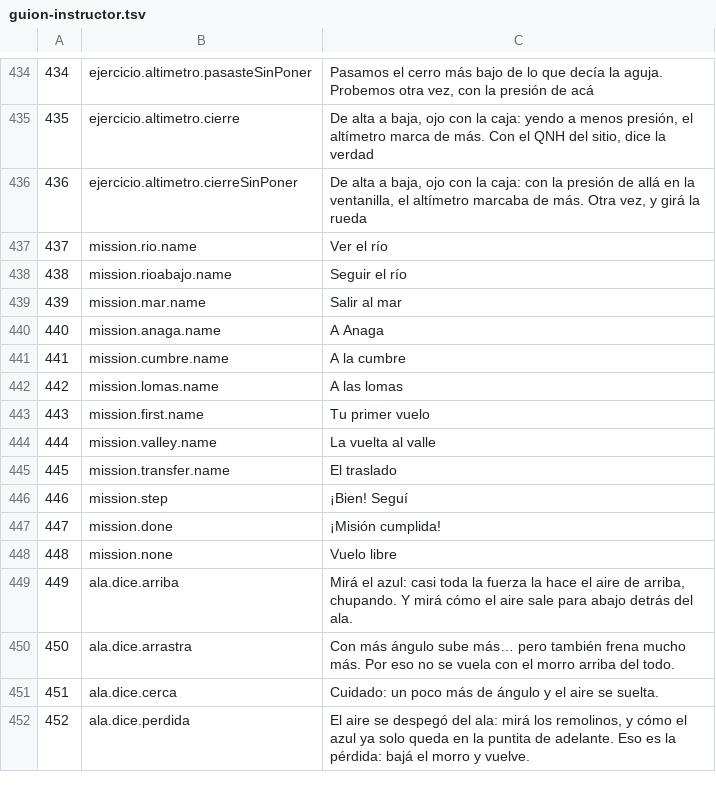
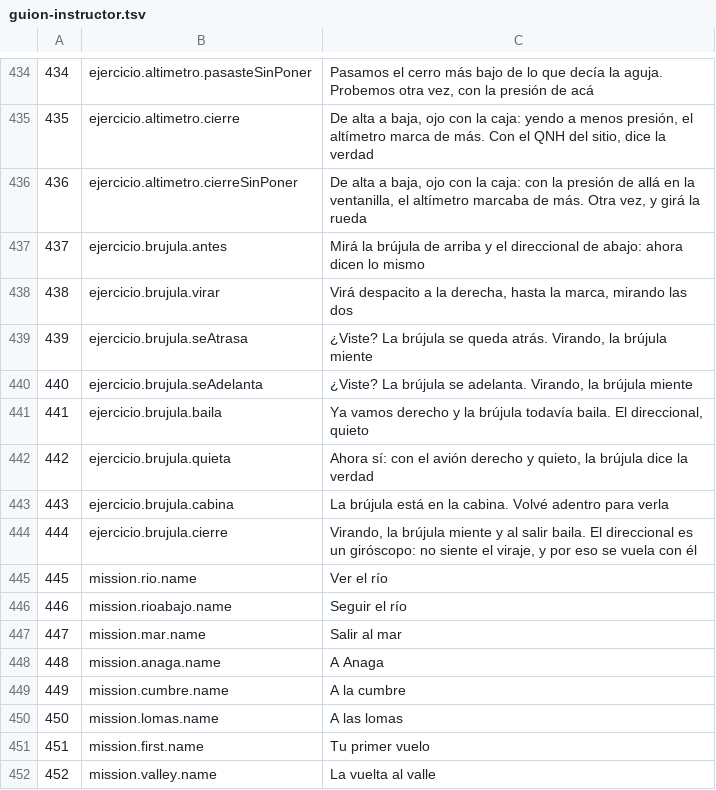
Before and after one commit to OksigeniaSL/oga-veve, a TSV file: docs/voces/guion-instructor.tsv, drawn as a sheet; only a part is shown, gaps mark what is left out; the shorter side is filled out with more unchanged rows; addresses are those after the commit; the diff names each change by its address in the sheet, - before the commit and + after, or states it on an @@ line.

```diff
--- a/docs/voces/guion-instructor.tsv
+++ b/docs/voces/guion-instructor.tsv
+row 437: 437 | ejercicio.brujula.antes | Mirá la brújula de arriba y el direccional de abajo: ahora dicen lo mismo
+row 438: 438 | ejercicio.brujula.virar | Virá despacito a la derecha, hasta la marca, mirando las dos
+row 439: 439 | ejercicio.brujula.seAtrasa | ¿Viste? La brújula se queda atrás. Virando, la brújula miente
+row 440: 440 | ejercicio.brujula.seAdelanta | ¿Viste? La brújula se adelanta. Virando, la brújula miente
+row 441: 441 | ejercicio.brujula.baila | Ya vamos derecho y la brújula todavía baila. El direccional, quieto
+row 442: 442 | ejercicio.brujula.quieta | Ahora sí: con el avión derecho y quieto, la brújula dice la verdad
+row 443: 443 | ejercicio.brujula.cabina | La brújula está en la cabina. Volvé adentro para verla
+row 444: 444 | ejercicio.brujula.cierre | Virando, la brújula miente y al salir baila. El direccional es un giróscopo: no siente el viraje, y por eso se vuela con él
@@ column A renumbered from row 445 down @@
```
Also changed, not shown: docs/voces/frases.tsv, 28 other files.
